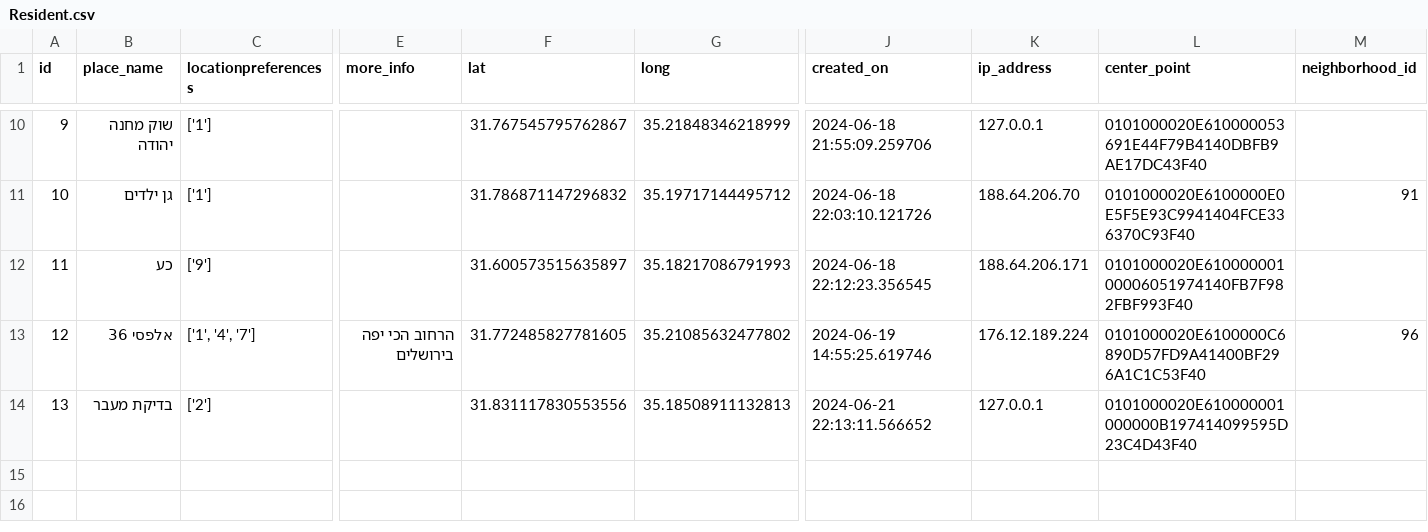
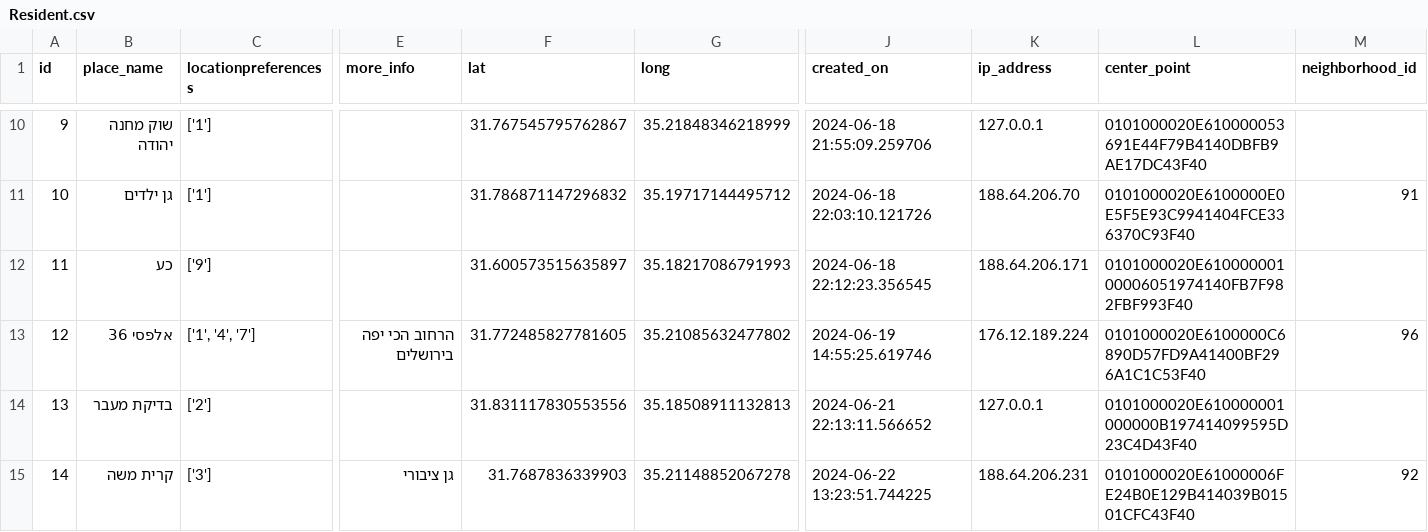
Before and after one commit to eyalc89/JRPreservation, a CSV file: Resident.csv, drawn as a sheet; only a part is shown, gaps mark what is left out; rows hold the shown columns only; the diff names each change by its address in the sheet, - before the commit and + after, or states it on an @@ line.

Commit message:
Add CSV file

```diff
--- a/Resident.csv
+++ b/Resident.csv
+row 15: 14 | קרית משה | ['3'] | גן ציבורי | 31.7687836339903 | 35.21148852067278 | 2024-06-22 13:23:51.744225 | 188.64.206.231 | 0101000020E61000006FE24B0E129B414039B01501CFC43F40 | 92
```
